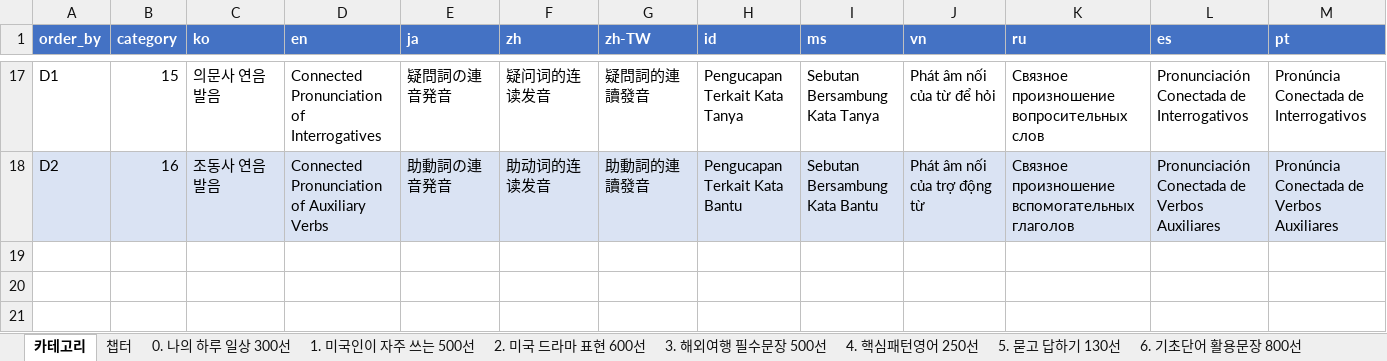
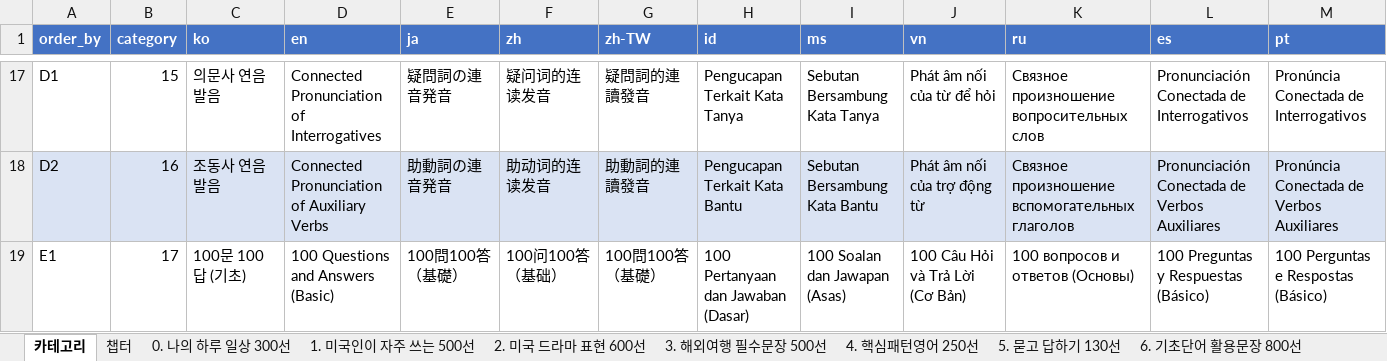
Before and after one commit to rhfo0509/englishLearningApp, an Excel workbook: back/src/assets/db.xlsx, sheet 카테고리, drawn as a sheet; only a part is shown, gaps mark what is left out; values as stored, in another font and other column widths than the file's, no borders; the diff names each change by its address in the sheet, - before the commit and + after, or states it on an @@ line.

Commit message:
feat: 100문 100답 학습 카테고리 추가

```diff
--- a/back/src/assets/db.xlsx (sheet 카테고리)
+++ b/back/src/assets/db.xlsx (sheet 카테고리)
+row 19: E1 | 17 | 100문 100답 (기초) | 100 Questions and Answers (Basic) | 100問100答（基礎） | 100问100答（基础） | 100問100答（基礎） | 100 Pertanyaan dan Jawaban (Dasar) | 100 Soalan dan Jawapan (Asas) | 100 Câu Hỏi và Trả Lời (Cơ Bản) | 100 вопросов и ответов (Основы) | 100 Preguntas y Respuestas (Básico) | 100 Perguntas e Respostas (Básico)
```
Also changed, not shown: sheet 챕터, other sheet tabs, 3 other files.
